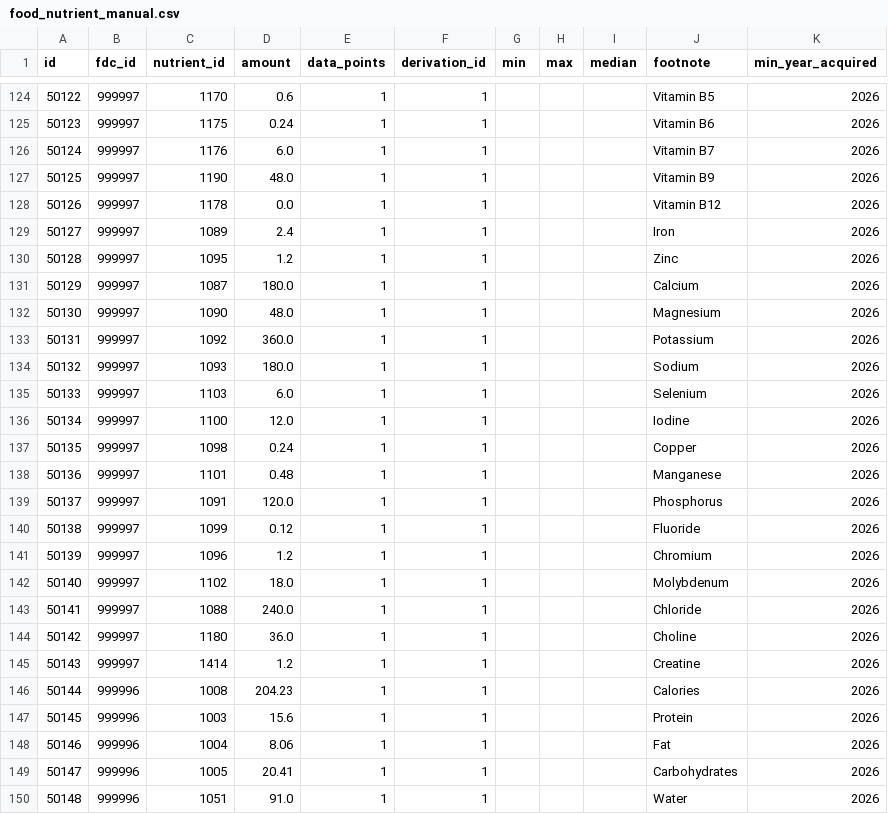
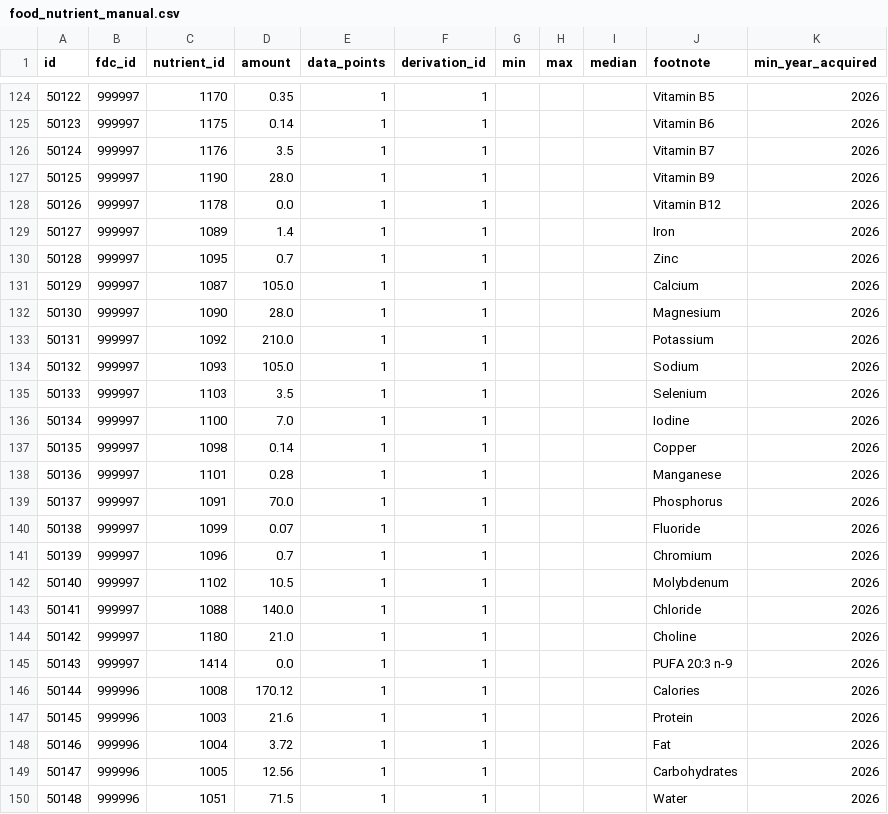
Before and after one commit to AntoineB33/food, a CSV file: DB/food_nutrient_manual.csv, drawn as a sheet; only a part is shown, gaps mark what is left out; the diff covers the shown part only.

```diff
--- a/DB/food_nutrient_manual.csv
+++ b/DB/food_nutrient_manual.csv
@@ -124,27 +124,27 @@ id,fdc_id,nutrient_id,amount,data_points,derivation_id,min,max,median,footnote,m
-50122,999997,1170,0.6,1,1,,,,Vitamin B5,2026
-50123,999997,1175,0.24,1,1,,,,Vitamin B6,2026
-50124,999997,1176,6.0,1,1,,,,Vitamin B7,2026
-50125,999997,1190,48.0,1,1,,,,Vitamin B9,2026
+50122,999997,1170,0.35,1,1,,,,Vitamin B5,2026
+50123,999997,1175,0.14,1,1,,,,Vitamin B6,2026
+50124,999997,1176,3.5,1,1,,,,Vitamin B7,2026
+50125,999997,1190,28.0,1,1,,,,Vitamin B9,2026
 50126,999997,1178,0.0,1,1,,,,Vitamin B12,2026
-50127,999997,1089,2.4,1,1,,,,Iron,2026
-50128,999997,1095,1.2,1,1,,,,Zinc,2026
-50129,999997,1087,180.0,1,1,,,,Calcium,2026
-50130,999997,1090,48.0,1,1,,,,Magnesium,2026
-50131,999997,1092,360.0,1,1,,,,Potassium,2026
-50132,999997,1093,180.0,1,1,,,,Sodium,2026
-50133,999997,1103,6.0,1,1,,,,Selenium,2026
-50134,999997,1100,12.0,1,1,,,,Iodine,2026
-50135,999997,1098,0.24,1,1,,,,Copper,2026
-50136,999997,1101,0.48,1,1,,,,Manganese,2026
-50137,999997,1091,120.0,1,1,,,,Phosphorus,2026
-50138,999997,1099,0.12,1,1,,,,Fluoride,2026
-50139,999997,1096,1.2,1,1,,,,Chromium,2026
-50140,999997,1102,18.0,1,1,,,,Molybdenum,2026
-50141,999997,1088,240.0,1,1,,,,Chloride,2026
-50142,999997,1180,36.0,1,1,,,,Choline,2026
-50143,999997,1414,1.2,1,1,,,,Creatine,2026
-50144,999996,1008,204.23,1,1,,,,Calories,2026
-50145,999996,1003,15.6,1,1,,,,Protein,2026
-50146,999996,1004,8.06,1,1,,,,Fat,2026
-50147,999996,1005,20.41,1,1,,,,Carbohydrates,2026
-50148,999996,1051,91.0,1,1,,,,Water,2026
+50127,999997,1089,1.4,1,1,,,,Iron,2026
+50128,999997,1095,0.7,1,1,,,,Zinc,2026
+50129,999997,1087,105.0,1,1,,,,Calcium,2026
+50130,999997,1090,28.0,1,1,,,,Magnesium,2026
+50131,999997,1092,210.0,1,1,,,,Potassium,2026
+50132,999997,1093,105.0,1,1,,,,Sodium,2026
+50133,999997,1103,3.5,1,1,,,,Selenium,2026
+50134,999997,1100,7.0,1,1,,,,Iodine,2026
+50135,999997,1098,0.14,1,1,,,,Copper,2026
+50136,999997,1101,0.28,1,1,,,,Manganese,2026
+50137,999997,1091,70.0,1,1,,,,Phosphorus,2026
+50138,999997,1099,0.07,1,1,,,,Fluoride,2026
+50139,999997,1096,0.7,1,1,,,,Chromium,2026
+50140,999997,1102,10.5,1,1,,,,Molybdenum,2026
+50141,999997,1088,140.0,1,1,,,,Chloride,2026
+50142,999997,1180,21.0,1,1,,,,Choline,2026
+50143,999997,1414,0.0,1,1,,,,PUFA 20:3 n-9,2026
+50144,999996,1008,170.12,1,1,,,,Calories,2026
+50145,999996,1003,21.6,1,1,,,,Protein,2026
+50146,999996,1004,3.72,1,1,,,,Fat,2026
+50147,999996,1005,12.56,1,1,,,,Carbohydrates,2026
+50148,999996,1051,71.5,1,1,,,,Water,2026
```
Also changed, not shown: 73 edited cells elsewhere in this file, 1 other file.
